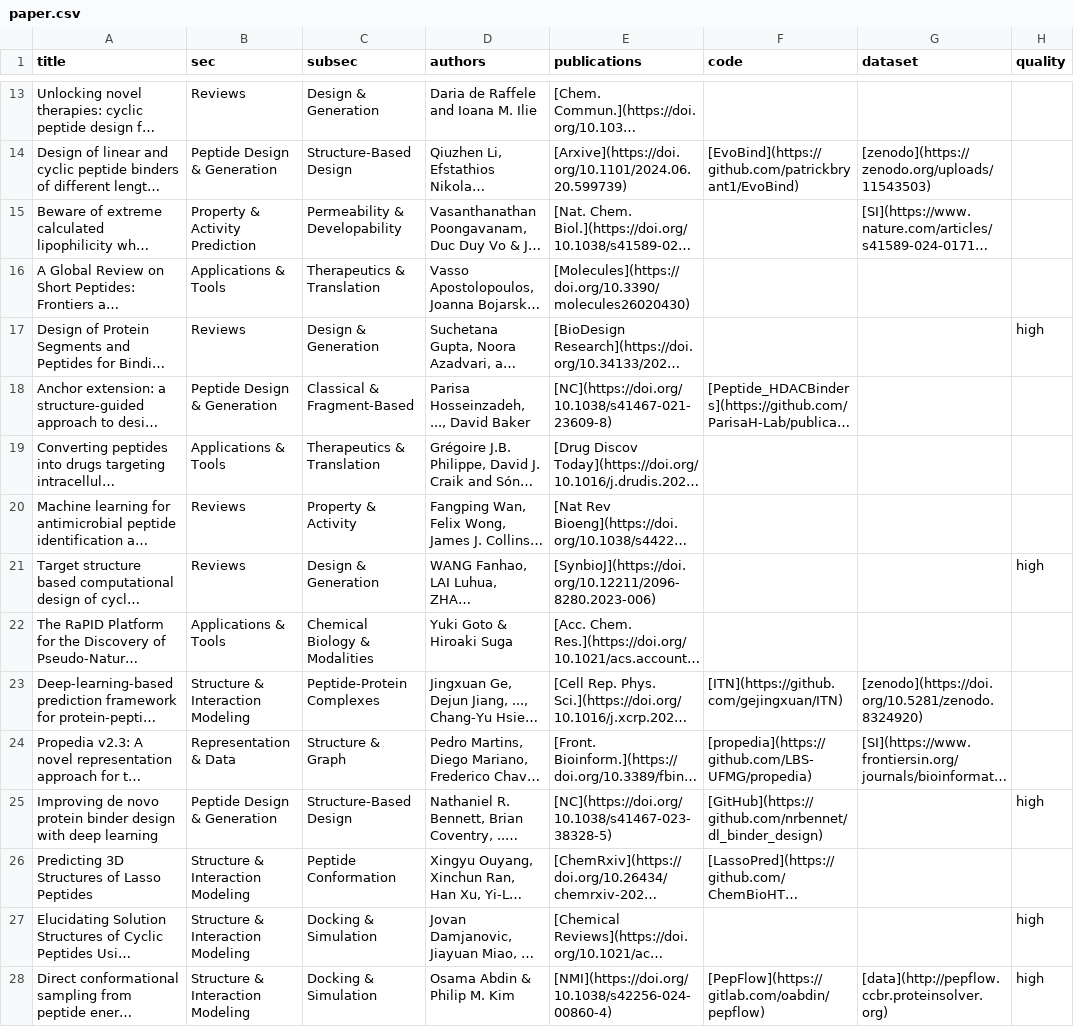
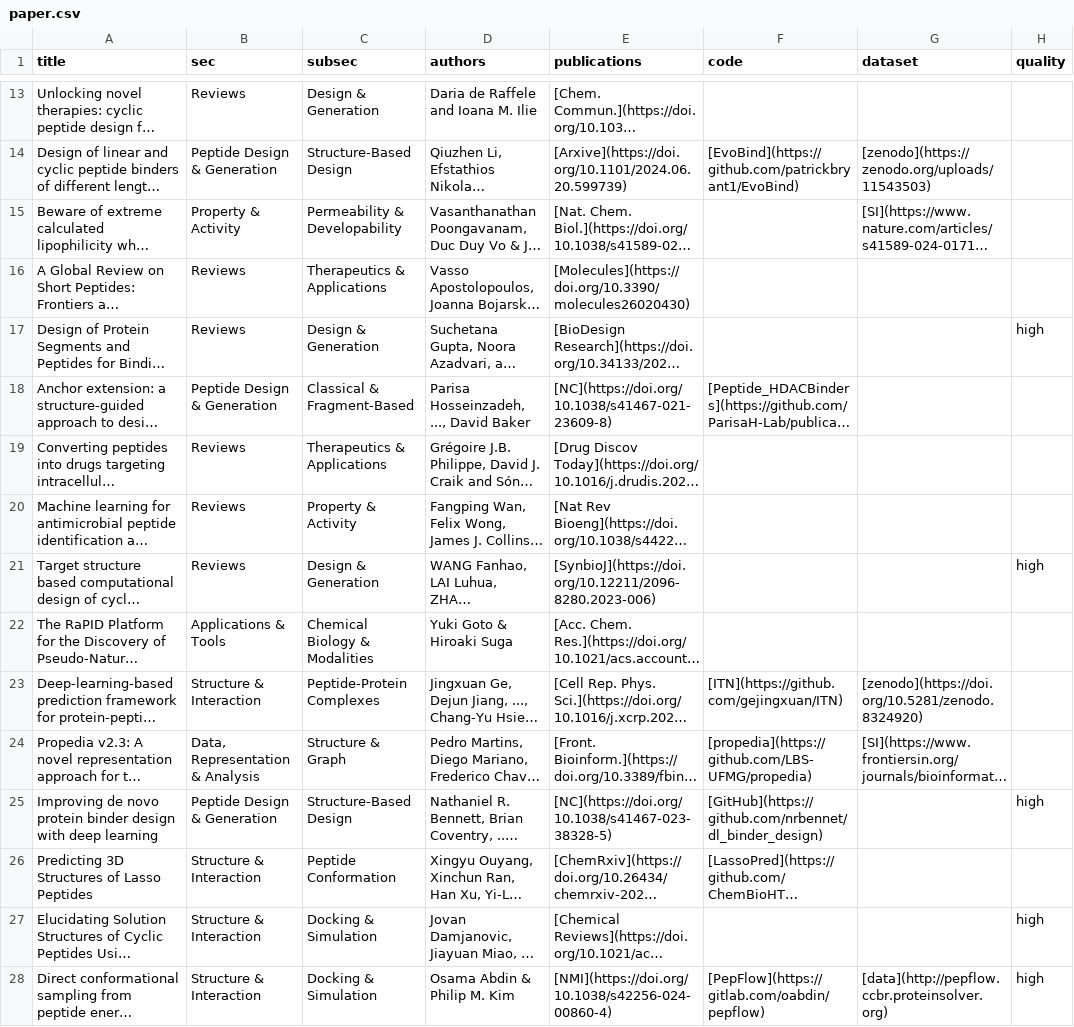
Before and after one commit to zhaisilong/awesome-peptide, a CSV file: data/paper.csv, drawn as a sheet; only a part is shown, gaps mark what is left out; long unchanged cells end in …; the diff covers the shown part only; the diff names each change by its address in the sheet, - before the commit and + after, or states it on an @@ line.

```diff
--- a/data/paper.csv
+++ b/data/paper.csv
-B15 (sec): Property & Activity Prediction
+B15 (sec): Property & Activity
-B16 (sec): Applications & Tools
+B16 (sec): Reviews
-C16 (subsec): Therapeutics & Translation
+C16 (subsec): Therapeutics & Applications
-B19 (sec): Applications & Tools
+B19 (sec): Reviews
-C19 (subsec): Therapeutics & Translation
+C19 (subsec): Therapeutics & Applications
-B23 (sec): Structure & Interaction Modeling
+B23 (sec): Structure & Interaction
-B24 (sec): Representation & Data
+B24 (sec): Data, Representation & Analysis
-B26:B28 (sec): Structure & Interaction Modeling
+B26:B28 (sec): Structure & Interaction
```
Also changed, not shown: 7 added rows and 12 edited cells elsewhere in this file, data/paper-read.csv, 28 other files.
